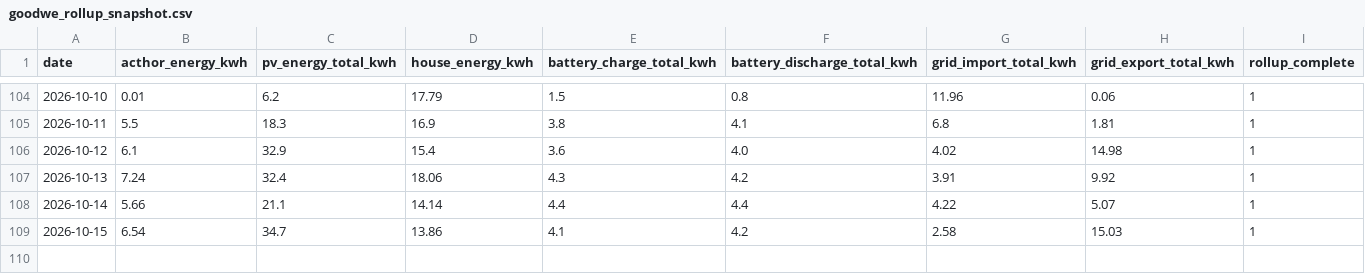
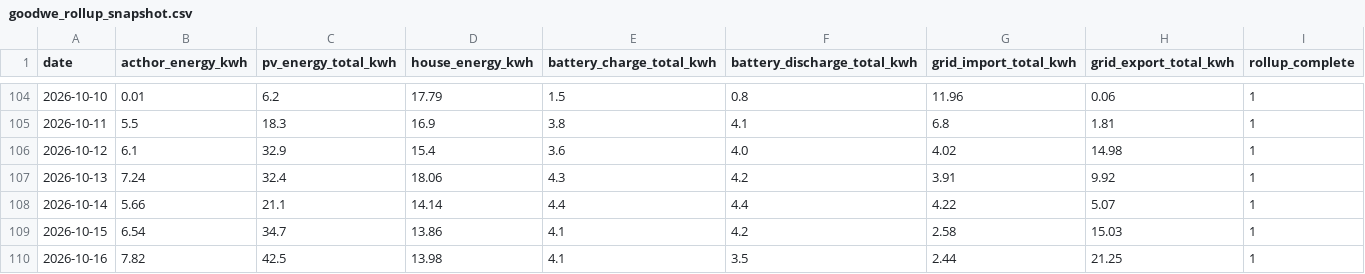
Before and after one commit to gafferlloyd/waldtrudering-energy-dashboard, a CSV file: data/goodwe_rollup_snapshot.csv, drawn as a sheet; only a part is shown, gaps mark what is left out; the diff names each change by its address in the sheet, - before the commit and + after, or states it on an @@ line.

Commit message:
Update goodwe rollup snapshot and PV heatmaps

```diff
--- a/data/goodwe_rollup_snapshot.csv
+++ b/data/goodwe_rollup_snapshot.csv
+row 110: 2026-10-16 | 7.82 | 42.5 | 13.98 | 4.1 | 3.5 | 2.44 | 21.25 | 1
```
Also changed, not shown: 18 other files.
